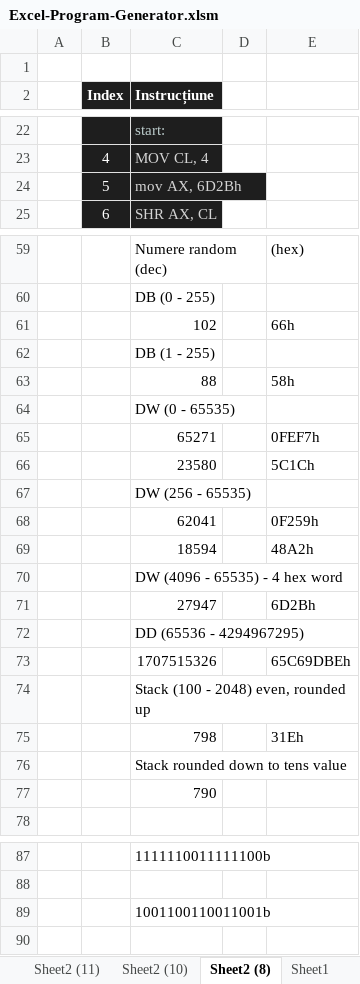
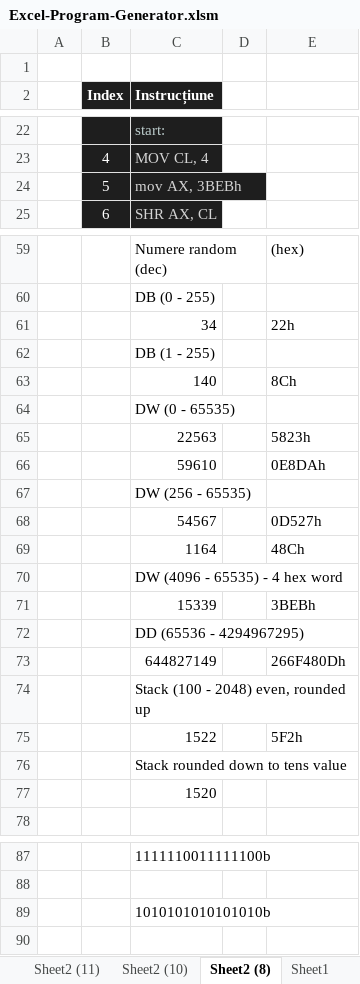
Before and after one commit to alexxmatei/Laborator-Programare-in-Limbaj-de-Asamblare, an Excel workbook: Excel-Program-Generator/Excel-Program-Generator.xlsm, sheet Sheet2 (8), drawn as a sheet; only a part is shown, gaps mark what is left out; values as stored, in another font and other column widths than the file's, no borders; removed rows and columns are numbered as before the commit, all else as after; the diff covers the shown part only; the diff names each change by its address in the sheet, - before the commit and + after, or states it on an @@ line.

```diff
--- a/Excel-Program-Generator/Excel-Program-Generator.xlsm (sheet Sheet2 (8))
+++ b/Excel-Program-Generator/Excel-Program-Generator.xlsm (sheet Sheet2 (8))
-C24 (Instrucțiune): mov AX, 6D2Bh
+C24 (Instrucțiune): mov AX, 3BEBh
-row 61:  |  | 102 |  | 66h
+row 61:  |  | 34 |  | 22h
-row 63:  |  | 88 |  | 58h
+row 63:  |  | 140 |  | 8Ch
-row 65:  |  | 65271 |  | 0FEF7h
-row 66:  |  | 23580 |  | 5C1Ch
+row 65:  |  | 22563 |  | 5823h
+row 66:  |  | 59610 |  | 0E8DAh
-row 68:  |  | 62041 |  | 0F259h
-row 69:  |  | 18594 |  | 48A2h
+row 68:  |  | 54567 |  | 0D527h
+row 69:  |  | 1164 |  | 48Ch
-row 71:  |  | 27947 |  | 6D2Bh
+row 71:  |  | 15339 |  | 3BEBh
-row 73:  |  | 1707515326 |  | 65C69DBEh
+row 73:  |  | 644827149 |  | 266F480Dh
-row 75:  |  | 798 |  | 31Eh
+row 75:  |  | 1522 |  | 5F2h
-C77 (Instrucțiune): 790
+C77 (Instrucțiune): 1520
-row 89:  |  | 1001100110011001b
+row 89:  |  | 1010101010101010b
```
Also changed, not shown: 7 edited cells elsewhere in this sheet, sheet Sheet2 (12), sheet Sheet2 (13), sheet Sheet2 (14), sheet Test Subject Generator, sheet Sheet2 (11), sheet Code Generator, 7 more sheets, formulas that keep their value.
